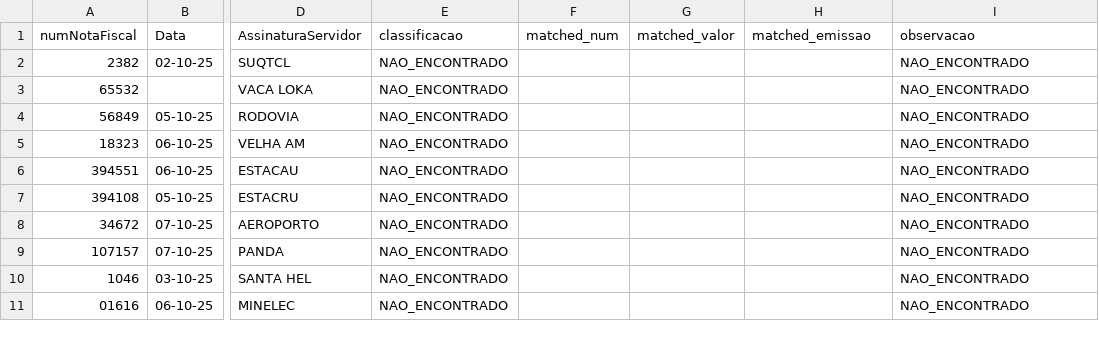
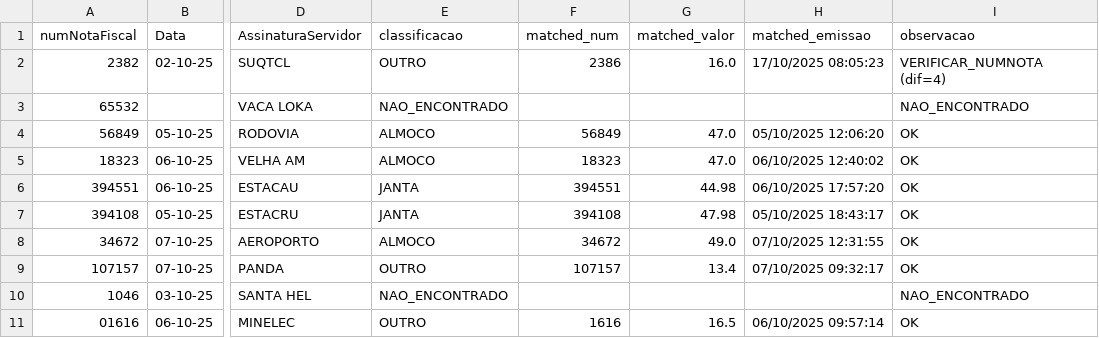
Before and after one commit to NicoDemosaS/AutoCheckRH, a CSV file: outputs/resultados-1.csv, drawn as a sheet; only a part is shown, gaps mark what is left out; the diff covers the shown part only; the diff names each change by its address in the sheet, - before the commit and + after, or states it on an @@ line.

```diff
--- a/outputs/resultados-1.csv
+++ b/outputs/resultados-1.csv
-E2 (classificacao): NAO_ENCONTRADO
+E2 (classificacao): OUTRO
-F2 (matched_num): (empty)
+F2 (matched_num): 2386
-G2 (matched_valor): (empty)
+G2 (matched_valor): 16.0
-H2 (matched_emissao): (empty)
+H2 (matched_emissao): 17/10/2025 08:05:23
-I2 (observacao): NAO_ENCONTRADO
+I2 (observacao): VERIFICAR_NUMNOTA (dif=4)
-E4:E5 (classificacao): NAO_ENCONTRADO
+E4:E5 (classificacao): ALMOCO
-F4 (matched_num): (empty)
+F4 (matched_num): 56849
-G4:G5 (matched_valor): (empty)
+G4:G5 (matched_valor): 47.0
-H4 (matched_emissao): (empty)
+H4 (matched_emissao): 05/10/2025 12:06:20
-I4:I9 (observacao): NAO_ENCONTRADO
+I4:I9 (observacao): OK
-F5 (matched_num): (empty)
+F5 (matched_num): 18323
-H5 (matched_emissao): (empty)
+H5 (matched_emissao): 06/10/2025 12:40:02
-E6:E7 (classificacao): NAO_ENCONTRADO
+E6:E7 (classificacao): JANTA
-F6 (matched_num): (empty)
+F6 (matched_num): 394551
-G6 (matched_valor): (empty)
+G6 (matched_valor): 44.98
-H6 (matched_emissao): (empty)
+H6 (matched_emissao): 06/10/2025 17:57:20
-F7 (matched_num): (empty)
+F7 (matched_num): 394108
-G7 (matched_valor): (empty)
+G7 (matched_valor): 47.98
-H7 (matched_emissao): (empty)
+H7 (matched_emissao): 05/10/2025 18:43:17
-E8 (classificacao): NAO_ENCONTRADO
+E8 (classificacao): ALMOCO
-F8 (matched_num): (empty)
+F8 (matched_num): 34672
-G8 (matched_valor): (empty)
+G8 (matched_valor): 49.0
-H8 (matched_emissao): (empty)
+H8 (matched_emissao): 07/10/2025 12:31:55
-E9 (classificacao): NAO_ENCONTRADO
+E9 (classificacao): OUTRO
-F9 (matched_num): (empty)
+F9 (matched_num): 107157
-G9 (matched_valor): (empty)
+G9 (matched_valor): 13.4
-H9 (matched_emissao): (empty)
+H9 (matched_emissao): 07/10/2025 09:32:17
-E11 (classificacao): NAO_ENCONTRADO
+E11 (classificacao): OUTRO
-F11 (matched_num): (empty)
+F11 (matched_num): 1616
-G11 (matched_valor): (empty)
+G11 (matched_valor): 16.5
-H11 (matched_emissao): (empty)
+H11 (matched_emissao): 06/10/2025 09:57:14
-I11 (observacao): NAO_ENCONTRADO
+I11 (observacao): OK
```
Also changed, not shown: 40 edited cells elsewhere in this file, 14 other files.
